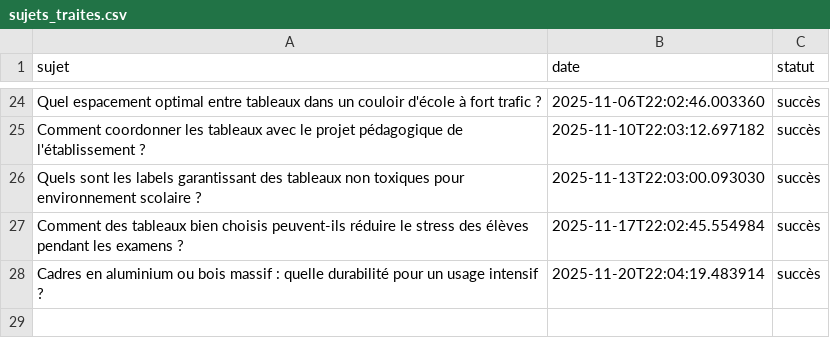
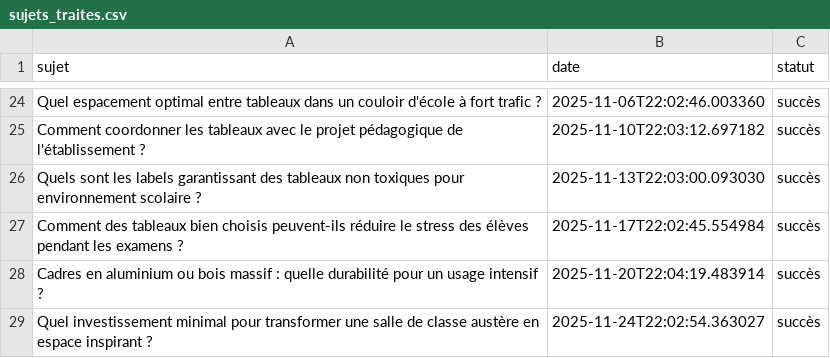
Before and after one commit to Metalosmose21/Ecole-2, a CSV file: sujets_traites.csv, drawn as a sheet; only a part is shown, gaps mark what is left out.

```diff
--- a/sujets_traites.csv
+++ b/sujets_traites.csv
@@ -28 +28,2 @@ Comment des tableaux bien choisis peuvent-ils réduire le stress des élèves pe
 Cadres en aluminium ou bois massif : quelle durabilité pour un usage intensif ?,2025-11-20T22:04:19.483914,succès
+Quel investissement minimal pour transformer une salle de classe austère en espace inspirant ?,2025-11-24T22:02:54.363027,succès
```
Also changed, not shown: sujets.csv.
